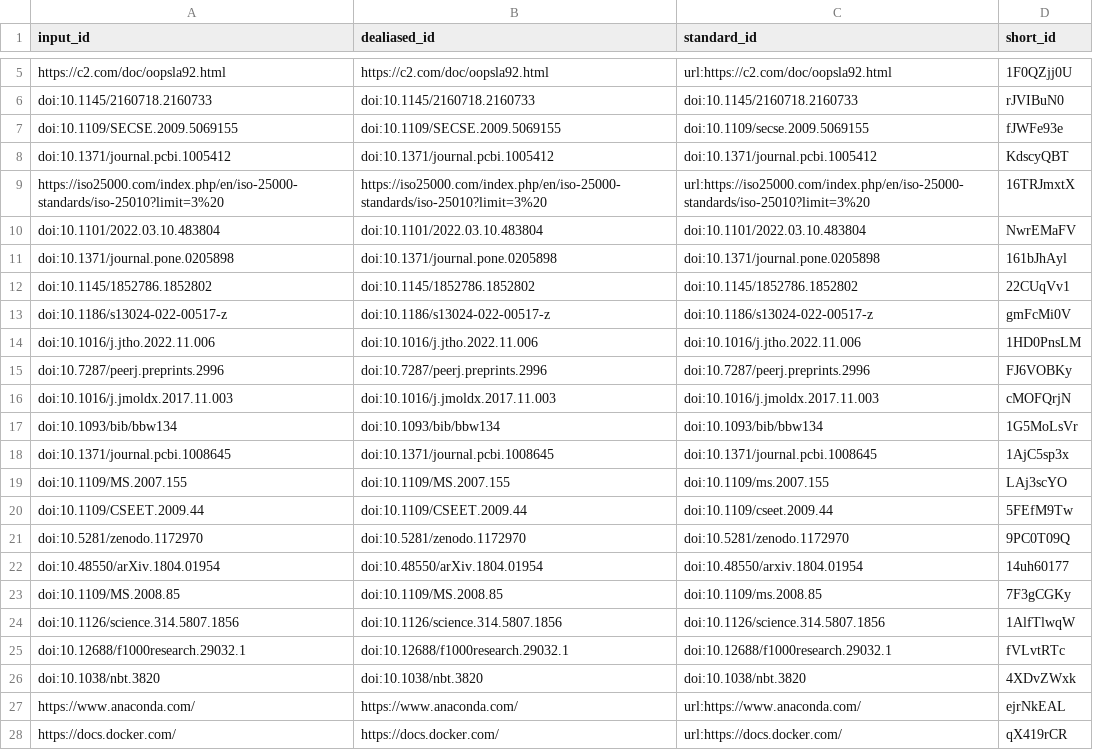
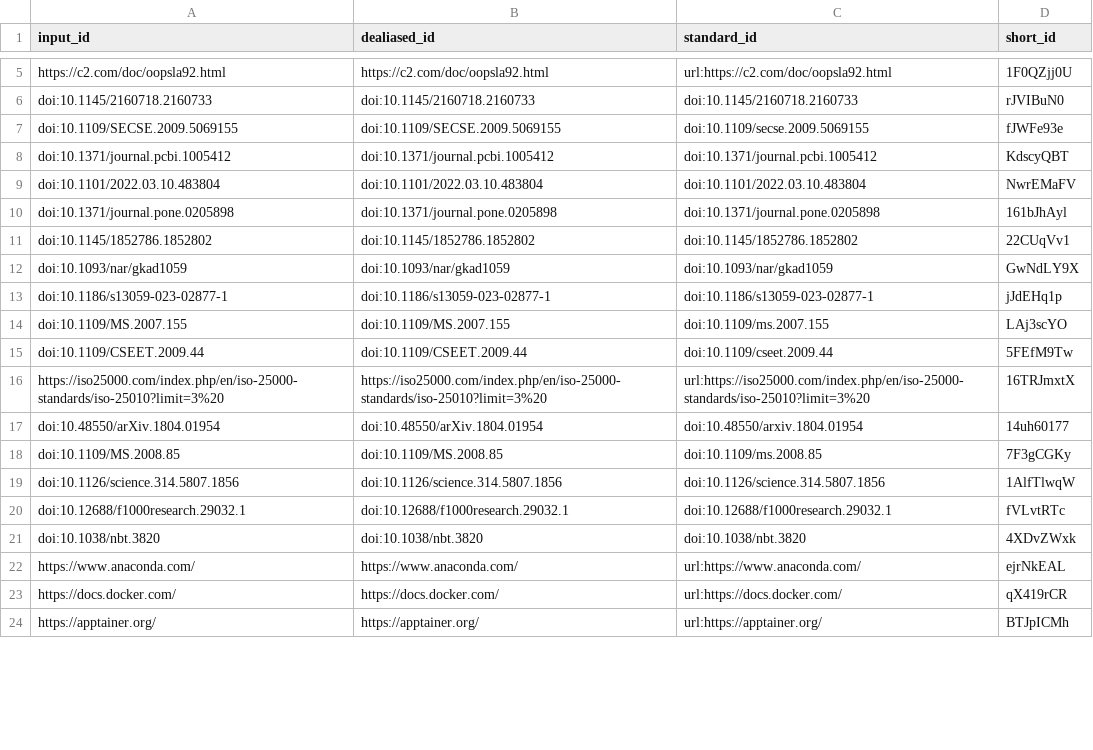
Before and after one commit to ferenckata/SQSeminarPaper, a TSV file: citations.tsv, drawn as a sheet; only a part is shown, gaps mark what is left out; the shorter side is filled out with more unchanged rows; the diff covers the shown part only.

Commit message:
Merge pull request #37 from ferenckata/kata_revision_jan24 [ci skip]
This build is based on
https://github.com/ferenckata/SQSeminarPaper/commit/c3c91176f0e1a1b9bf3a99b00865bc65b468c3d2.

This commit was created by the following CI build and job:
https://github.com/ferenckata/SQSeminarPaper/commit/c3c91176f0e1a1b9bf3a99b00865bc65b468c3d2/checks
https://github.com/ferenckata/SQSeminarPaper/actions/runs/7869419154

```diff
--- a/citations.tsv
+++ b/citations.tsv
@@ -8,3 +8,2 @@ doi:10.1109/SECSE.2009.5069155	doi:10.1109/SECSE.2009.5069155	doi:10.1109/secse.
 doi:10.1371/journal.pcbi.1005412	doi:10.1371/journal.pcbi.1005412	doi:10.1371/journal.pcbi.1005412	KdscyQBT
-https://iso25000.com/index.php/en/iso-25000-standards/iso-25010?limit=3%20	https://iso25000.com/index.php/en/iso-25000-standards/iso-25010?limit=3%20	url:https://iso25000.com/index.php/en/iso-25000-standards/iso-25010?limit=3%20	16TRJmxtX
 doi:10.1101/2022.03.10.483804	doi:10.1101/2022.03.10.483804	doi:10.1101/2022.03.10.483804	NwrEMaFV
@@ -12,11 +11,7 @@ doi:10.1371/journal.pone.0205898	doi:10.1371/journal.pone.0205898	doi:10.1371/jo
 doi:10.1145/1852786.1852802	doi:10.1145/1852786.1852802	doi:10.1145/1852786.1852802	22CUqVv1
-doi:10.1186/s13024-022-00517-z	doi:10.1186/s13024-022-00517-z	doi:10.1186/s13024-022-00517-z	gmFcMi0V
-doi:10.1016/j.jtho.2022.11.006	doi:10.1016/j.jtho.2022.11.006	doi:10.1016/j.jtho.2022.11.006	1HD0PnsLM
-doi:10.7287/peerj.preprints.2996	doi:10.7287/peerj.preprints.2996	doi:10.7287/peerj.preprints.2996	FJ6VOBKy
-doi:10.1016/j.jmoldx.2017.11.003	doi:10.1016/j.jmoldx.2017.11.003	doi:10.1016/j.jmoldx.2017.11.003	cMOFQrjN
-doi:10.1093/bib/bbw134	doi:10.1093/bib/bbw134	doi:10.1093/bib/bbw134	1G5MoLsVr
-doi:10.1371/journal.pcbi.1008645	doi:10.1371/journal.pcbi.1008645	doi:10.1371/journal.pcbi.1008645	1AjC5sp3x
+doi:10.1093/nar/gkad1059	doi:10.1093/nar/gkad1059	doi:10.1093/nar/gkad1059	GwNdLY9X
+doi:10.1186/s13059-023-02877-1	doi:10.1186/s13059-023-02877-1	doi:10.1186/s13059-023-02877-1	jJdEHq1p
 doi:10.1109/MS.2007.155	doi:10.1109/MS.2007.155	doi:10.1109/ms.2007.155	LAj3scYO
 doi:10.1109/CSEET.2009.44	doi:10.1109/CSEET.2009.44	doi:10.1109/cseet.2009.44	5FEfM9Tw
-doi:10.5281/zenodo.1172970	doi:10.5281/zenodo.1172970	doi:10.5281/zenodo.1172970	9PC0T09Q
+https://iso25000.com/index.php/en/iso-25000-standards/iso-25010?limit=3%20	https://iso25000.com/index.php/en/iso-25000-standards/iso-25010?limit=3%20	url:https://iso25000.com/index.php/en/iso-25000-standards/iso-25010?limit=3%20	16TRJmxtX
 doi:10.48550/arXiv.1804.01954	doi:10.48550/arXiv.1804.01954	doi:10.48550/arxiv.1804.01954	14uh60177
```
Also changed, not shown: 1 removed row and 1 moved row elsewhere in this file, 8 other files.
